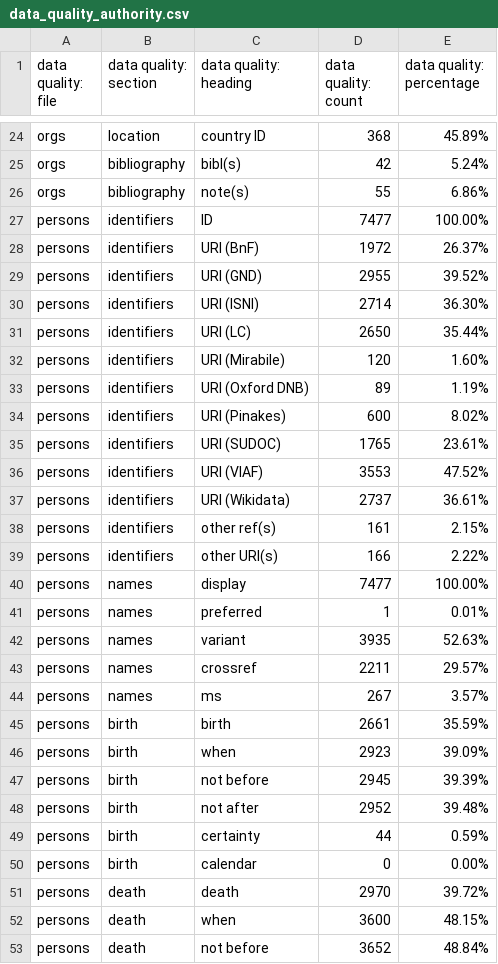
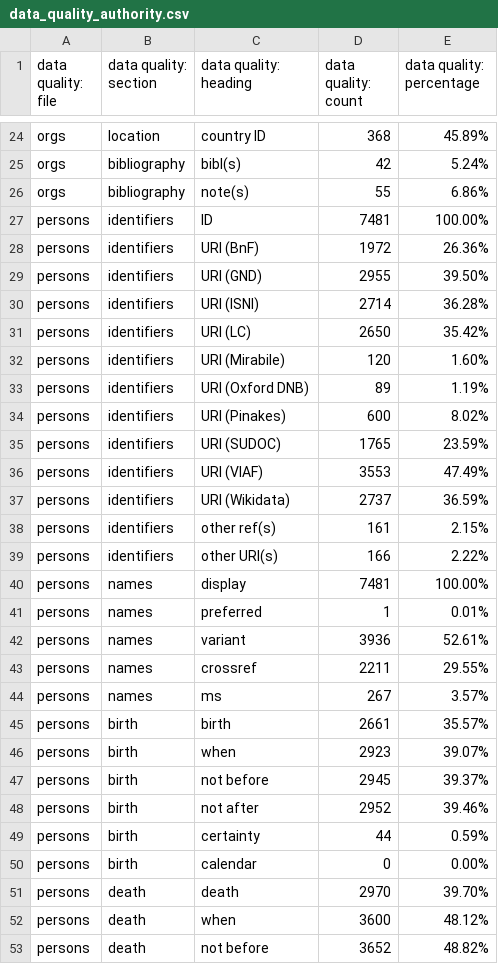
Before and after one commit to dowsmiller/medieval-mss-tabular-data, a CSV file: tabular_data/authority/csv/data_quality_authority.csv, drawn as a sheet; only a part is shown, gaps mark what is left out; the diff covers the shown part only.

```diff
--- a/tabular_data/authority/csv/data_quality_authority.csv
+++ b/tabular_data/authority/csv/data_quality_authority.csv
@@ -26,7 +26,7 @@ orgs,bibliography,bibl(s),42,5.24%
 orgs,bibliography,note(s),55,6.86%
-persons,identifiers,ID,7477,100.00%
-persons,identifiers,URI (BnF),1972,26.37%
-persons,identifiers,URI (GND),2955,39.52%
-persons,identifiers,URI (ISNI),2714,36.30%
-persons,identifiers,URI (LC),2650,35.44%
+persons,identifiers,ID,7481,100.00%
+persons,identifiers,URI (BnF),1972,26.36%
+persons,identifiers,URI (GND),2955,39.50%
+persons,identifiers,URI (ISNI),2714,36.28%
+persons,identifiers,URI (LC),2650,35.42%
 persons,identifiers,URI (Mirabile),120,1.60%
@@ -34,20 +34,20 @@ persons,identifiers,URI (Oxford DNB),89,1.19%
 persons,identifiers,URI (Pinakes),600,8.02%
-persons,identifiers,URI (SUDOC),1765,23.61%
-persons,identifiers,URI (VIAF),3553,47.52%
-persons,identifiers,URI (Wikidata),2737,36.61%
+persons,identifiers,URI (SUDOC),1765,23.59%
+persons,identifiers,URI (VIAF),3553,47.49%
+persons,identifiers,URI (Wikidata),2737,36.59%
 persons,identifiers,other ref(s),161,2.15%
 persons,identifiers,other URI(s),166,2.22%
-persons,names,display,7477,100.00%
+persons,names,display,7481,100.00%
 persons,names,preferred,1,0.01%
-persons,names,variant,3935,52.63%
-persons,names,crossref,2211,29.57%
+persons,names,variant,3936,52.61%
+persons,names,crossref,2211,29.55%
 persons,names,ms,267,3.57%
-persons,birth,birth,2661,35.59%
-persons,birth,when,2923,39.09%
-persons,birth,not before,2945,39.39%
-persons,birth,not after,2952,39.48%
+persons,birth,birth,2661,35.57%
+persons,birth,when,2923,39.07%
+persons,birth,not before,2945,39.37%
+persons,birth,not after,2952,39.46%
 persons,birth,certainty,44,0.59%
 persons,birth,calendar,0,0.00%
-persons,death,death,2970,39.72%
-persons,death,when,3600,48.15%
-persons,death,not before,3652,48.84%
+persons,death,death,2970,39.70%
+persons,death,when,3600,48.12%
+persons,death,not before,3652,48.82%
```
Also changed, not shown: 13 edited cells elsewhere in this file, tabular_data/collection/csv/09_additions.csv, tabular_data/collection/csv/data_quality_collection.csv, 24 other files.
